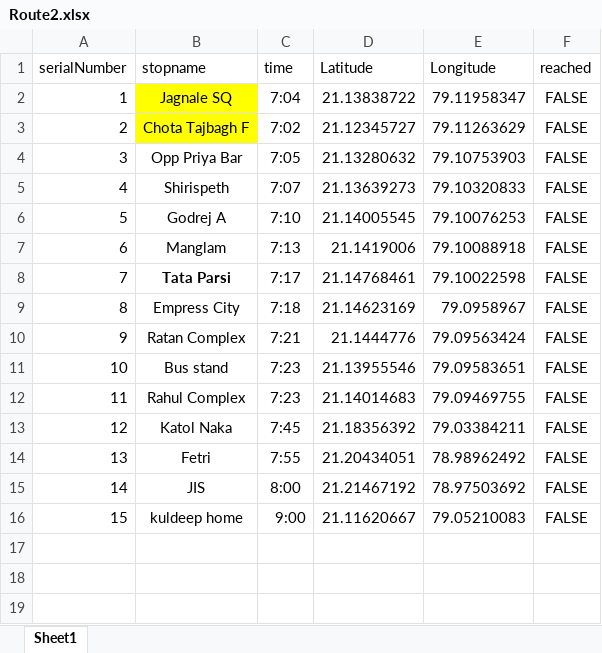
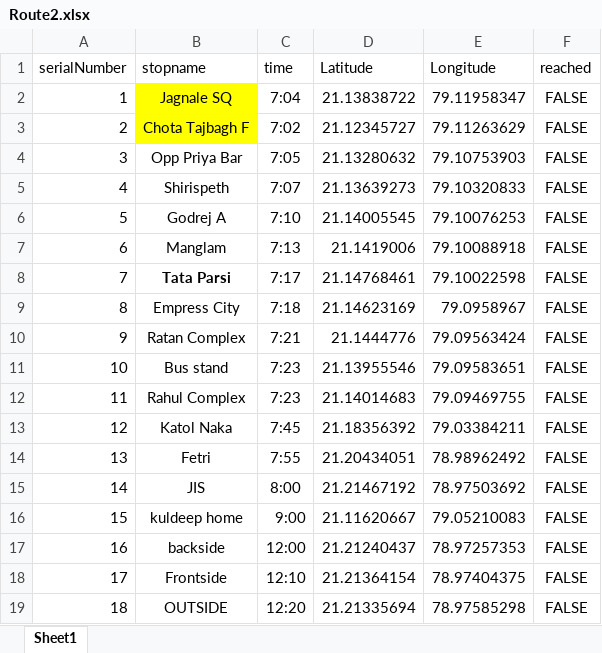
Before and after one commit to OmShrikhande/viscous, an Excel workbook: Backend/Route2.xlsx, sheet Sheet1, drawn as a sheet; values as stored, in another font and other column widths than the file's, no borders; the diff names each change by its address in the sheet, - before the commit and + after, or states it on an @@ line.

Commit message:
route updated

```diff
--- a/Backend/Route2.xlsx (sheet Sheet1)
+++ b/Backend/Route2.xlsx (sheet Sheet1)
+row 17: 16 | backside | 12:00 | 21.21240437 | 78.97257353 | FALSE
+row 18: 17 | Frontside | 12:10 | 21.21364154 | 78.97404375 | FALSE
+row 19: 18 | OUTSIDE | 12:20 | 21.21335694 | 78.97585298 | FALSE
```
